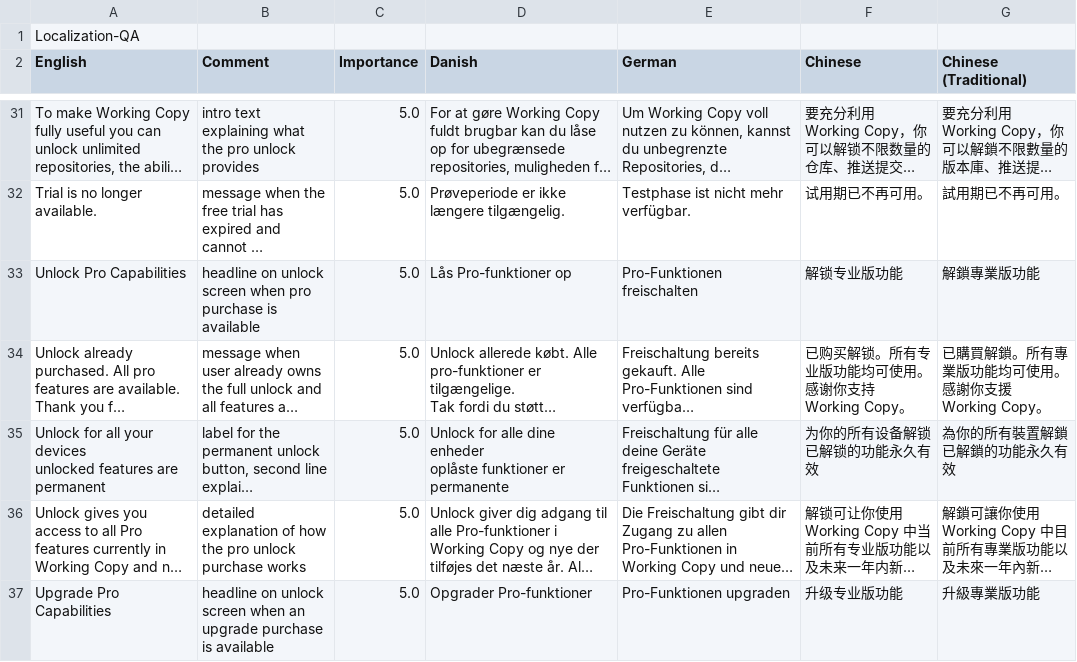
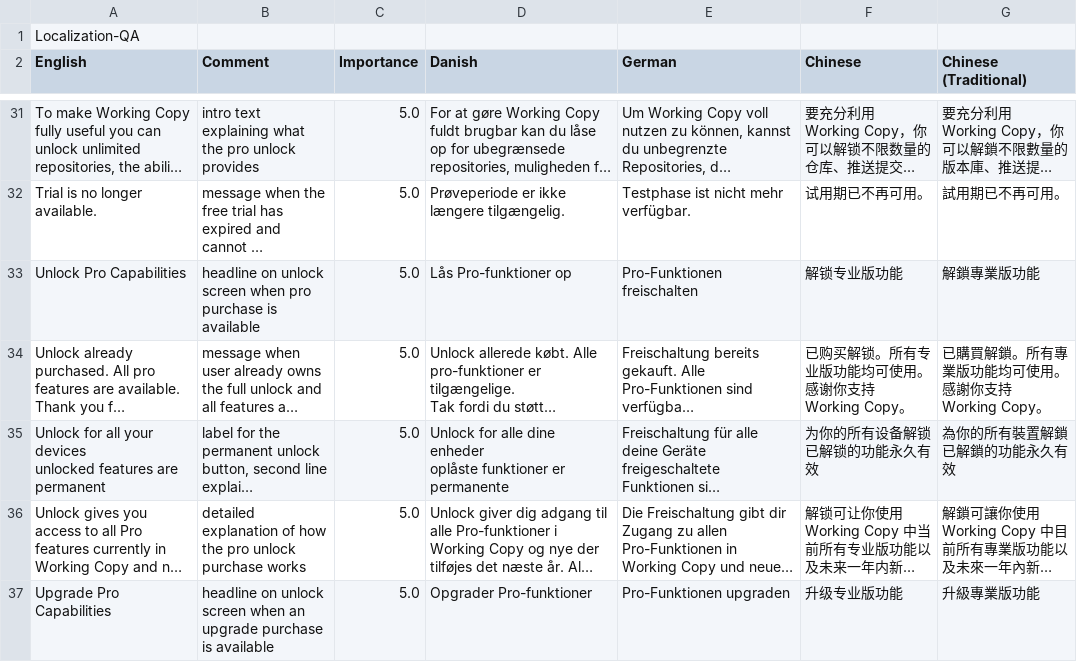
Before and after one commit to elvisdragonmao/working-copy-i18n-zh, a CSV file: localization.csv, drawn as a sheet; only a part is shown, gaps mark what is left out; long unchanged cells end in …; ↵ is a line break in a cell; the diff names each change by its address in the sheet, - before the commit and + after, or states it on an @@ line.

Commit message:
localization: correct Chinese wording for Working Copy support message

```diff
--- a/localization.csv
+++ b/localization.csv
-G34 (Chinese (Traditional)): 已購買解鎖。所有專業版功能均可使用。 ↵ 感謝你支援 Working Copy。
+G34 (Chinese (Traditional)): 已購買解鎖。所有專業版功能均可使用。 ↵ 感謝你支持 Working Copy。
```
